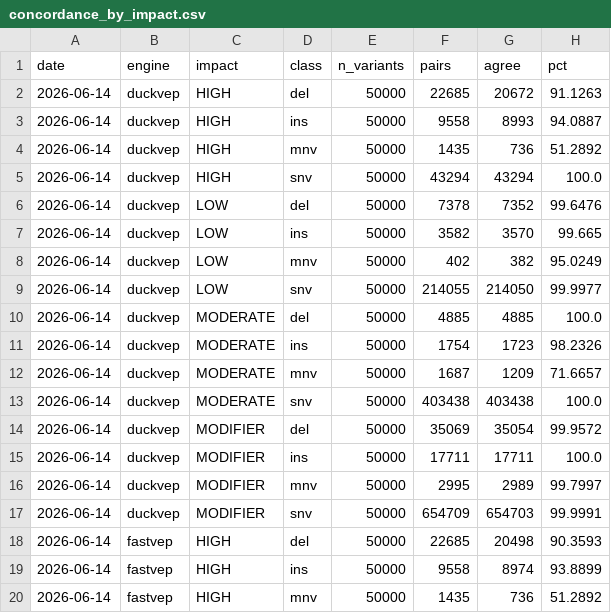
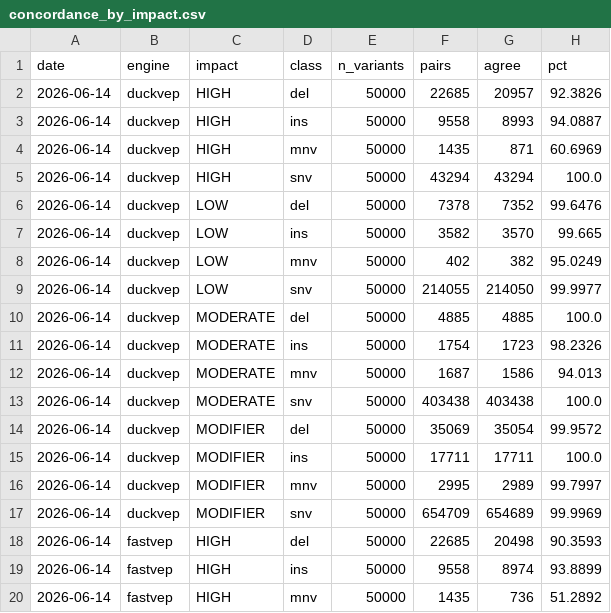
Before and after one commit to sounkou-bioinfo/duckvep, a CSV file: correctness/data/concordance_by_impact.csv, drawn as a sheet; only a part is shown.

```diff
--- a/correctness/data/concordance_by_impact.csv
+++ b/correctness/data/concordance_by_impact.csv
@@ -1,5 +1,5 @@
 date,engine,impact,class,n_variants,pairs,agree,pct
-2026-06-14,duckvep,HIGH,del,50000,22685,20672,91.1263
+2026-06-14,duckvep,HIGH,del,50000,22685,20957,92.3826
 2026-06-14,duckvep,HIGH,ins,50000,9558,8993,94.0887
-2026-06-14,duckvep,HIGH,mnv,50000,1435,736,51.2892
+2026-06-14,duckvep,HIGH,mnv,50000,1435,871,60.6969
 2026-06-14,duckvep,HIGH,snv,50000,43294,43294,100.0
@@ -11,3 +11,3 @@ date,engine,impact,class,n_variants,pairs,agree,pct
 2026-06-14,duckvep,MODERATE,ins,50000,1754,1723,98.2326
-2026-06-14,duckvep,MODERATE,mnv,50000,1687,1209,71.6657
+2026-06-14,duckvep,MODERATE,mnv,50000,1687,1586,94.013
 2026-06-14,duckvep,MODERATE,snv,50000,403438,403438,100.0
@@ -16,3 +16,3 @@ date,engine,impact,class,n_variants,pairs,agree,pct
 2026-06-14,duckvep,MODIFIER,mnv,50000,2995,2989,99.7997
-2026-06-14,duckvep,MODIFIER,snv,50000,654709,654703,99.9991
+2026-06-14,duckvep,MODIFIER,snv,50000,654709,654689,99.9969
 2026-06-14,fastvep,HIGH,del,50000,22685,20498,90.3593
```
Also changed, not shown: correctness/data/discordance_by_consequence.csv, correctness/data/error_transitions.csv, 3 other files.
